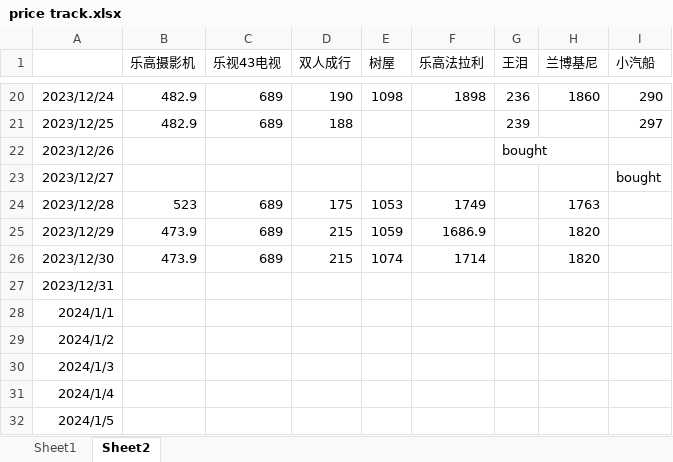
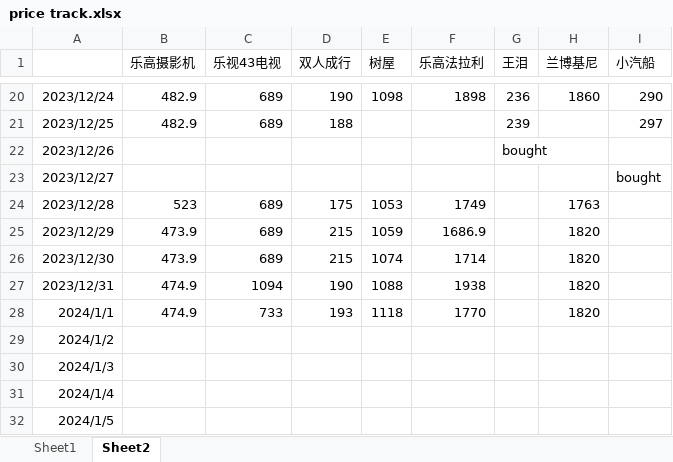
Before and after one commit to wangqinx/pricetrack, an Excel workbook: price track.xlsx, sheet Sheet2, drawn as a sheet; only a part is shown, gaps mark what is left out; values as stored, in another font and other column widths than the file's, no borders; conditional formats not drawn; the diff names each change by its address in the sheet, - before the commit and + after, or states it on an @@ line.

Commit message:
240102

```diff
--- a/price track.xlsx (sheet Sheet2)
+++ b/price track.xlsx (sheet Sheet2)
-B27:B28 (乐高摄影机): (empty)
+B27:B28 (乐高摄影机): 474.9
-C27 (乐视43电视): (empty)
+C27 (乐视43电视): 1094
-D27 (双人成行): (empty)
+D27 (双人成行): 190
-E27 (树屋): (empty)
+E27 (树屋): 1088
-F27 (乐高法拉利): (empty)
+F27 (乐高法拉利): 1938
-H27:H28 (兰博基尼): (empty)
+H27:H28 (兰博基尼): 1820
-C28 (乐视43电视): (empty)
+C28 (乐视43电视): 733
-D28 (双人成行): (empty)
+D28 (双人成行): 193
-E28 (树屋): (empty)
+E28 (树屋): 1118
-F28 (乐高法拉利): (empty)
+F28 (乐高法拉利): 1770
```
